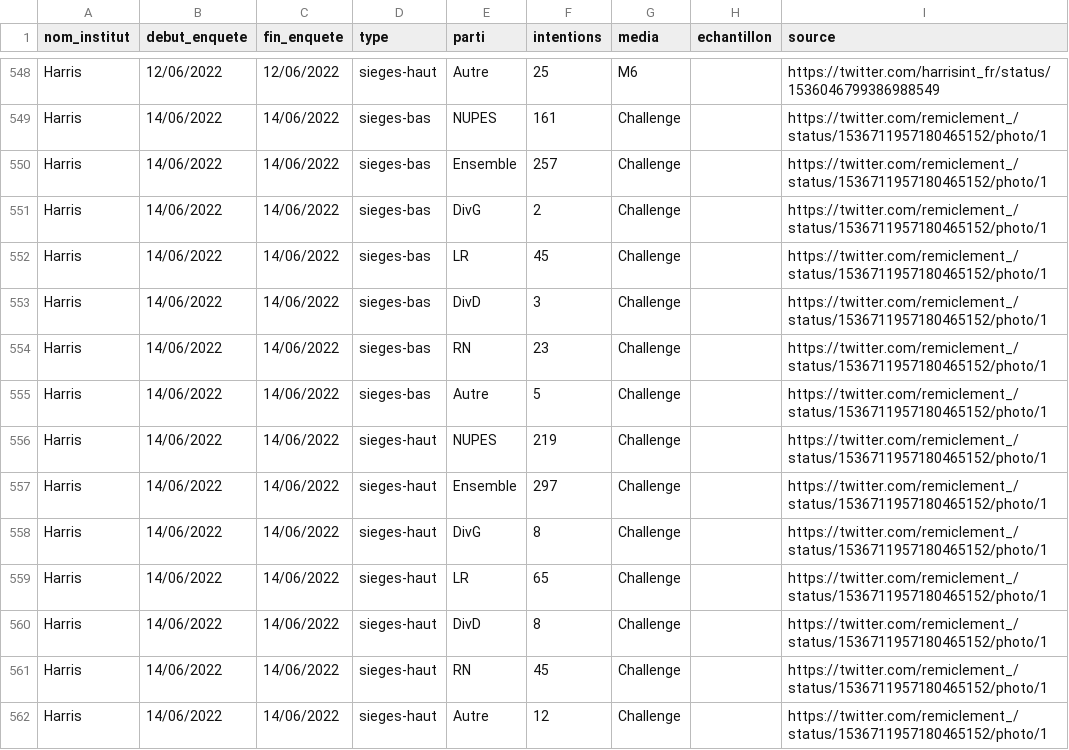
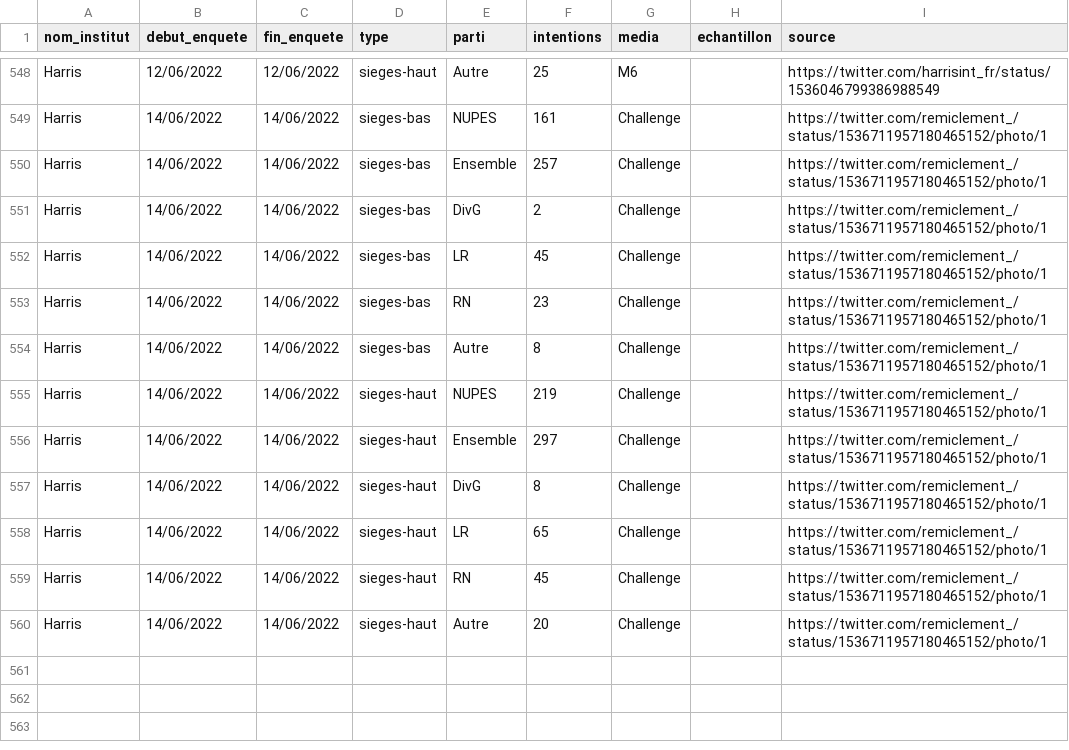
Before and after one commit to EliasOrphelin/Legislatives2022, a CSV file: SondagesLegislatives2022.csv, drawn as a sheet; only a part is shown, gaps mark what is left out.

Commit message:
Update SondagesLegislatives2022.csv

```diff
--- a/SondagesLegislatives2022.csv
+++ b/SondagesLegislatives2022.csv
@@ -552,5 +552,4 @@ Harris,14/06/2022,14/06/2022,sieges-bas,DivG,2,Challenge,,https://twitter.com/re
 Harris,14/06/2022,14/06/2022,sieges-bas,LR,45,Challenge,,https://twitter.com/remiclement_/status/1536711957180465152/photo/1
-Harris,14/06/2022,14/06/2022,sieges-bas,DivD,3,Challenge,,https://twitter.com/remiclement_/status/1536711957180465152/photo/1
 Harris,14/06/2022,14/06/2022,sieges-bas,RN,23,Challenge,,https://twitter.com/remiclement_/status/1536711957180465152/photo/1
-Harris,14/06/2022,14/06/2022,sieges-bas,Autre,5,Challenge,,https://twitter.com/remiclement_/status/1536711957180465152/photo/1
+Harris,14/06/2022,14/06/2022,sieges-bas,Autre,8,Challenge,,https://twitter.com/remiclement_/status/1536711957180465152/photo/1
 Harris,14/06/2022,14/06/2022,sieges-haut,NUPES,219,Challenge,,https://twitter.com/remiclement_/status/1536711957180465152/photo/1
@@ -559,4 +558,3 @@ Harris,14/06/2022,14/06/2022,sieges-haut,DivG,8,Challenge,,https://twitter.com/r
 Harris,14/06/2022,14/06/2022,sieges-haut,LR,65,Challenge,,https://twitter.com/remiclement_/status/1536711957180465152/photo/1
-Harris,14/06/2022,14/06/2022,sieges-haut,DivD,8,Challenge,,https://twitter.com/remiclement_/status/1536711957180465152/photo/1
 Harris,14/06/2022,14/06/2022,sieges-haut,RN,45,Challenge,,https://twitter.com/remiclement_/status/1536711957180465152/photo/1
-Harris,14/06/2022,14/06/2022,sieges-haut,Autre,12,Challenge,,https://twitter.com/remiclement_/status/1536711957180465152/photo/1
+Harris,14/06/2022,14/06/2022,sieges-haut,Autre,20,Challenge,,https://twitter.com/remiclement_/status/1536711957180465152/photo/1
```
